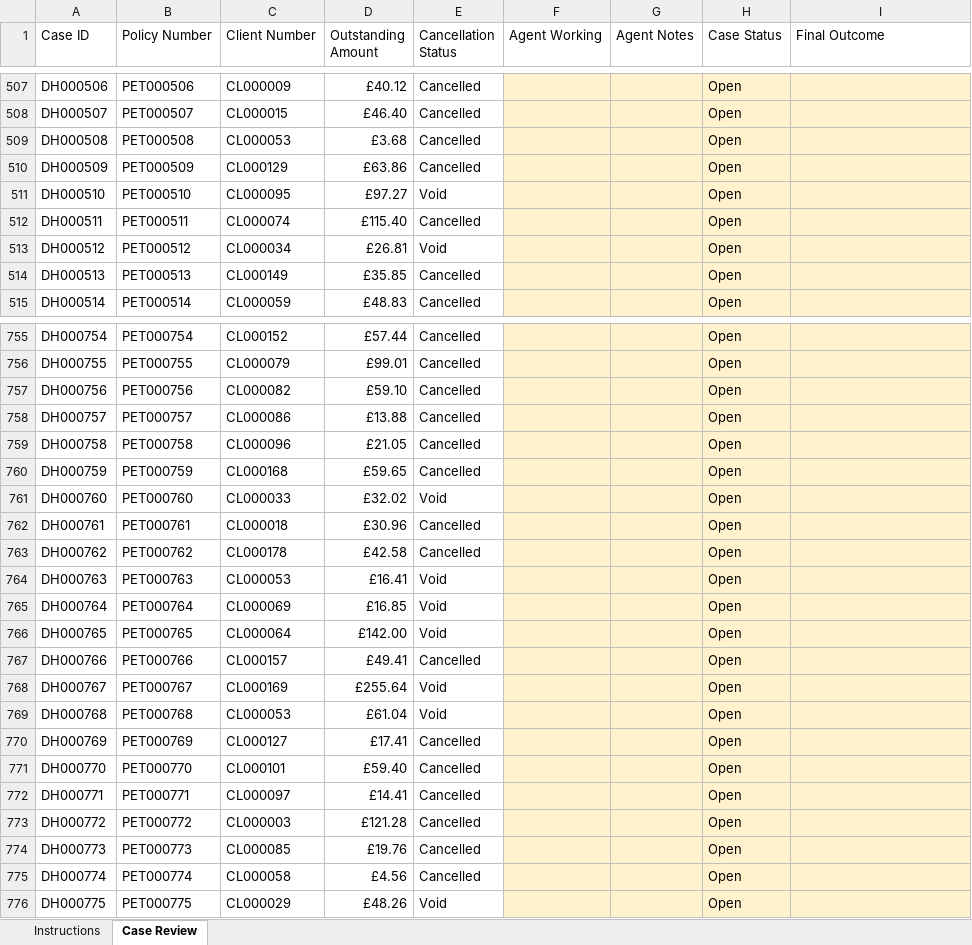
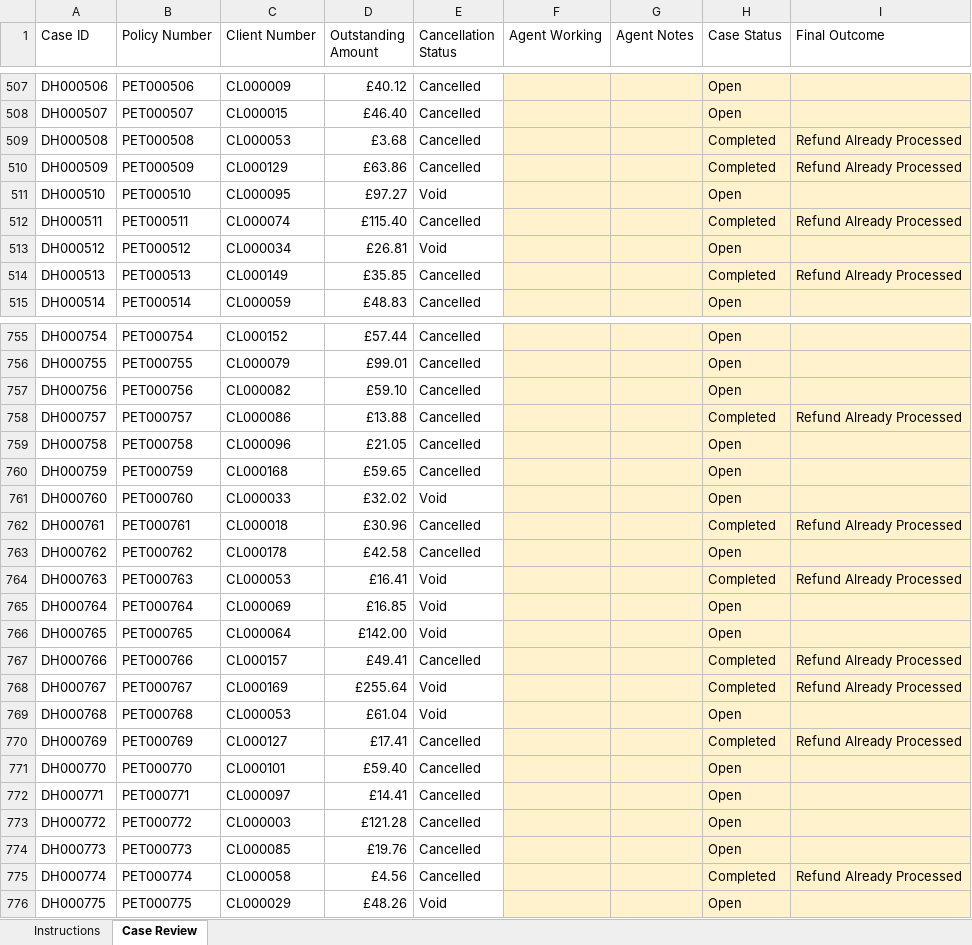
Before and after one commit to kalebbainbridge/missed-refund-analysis, an Excel workbook: data/operational/agent_case_workbook.xlsx, sheet Case Review, drawn as a sheet; only a part is shown, gaps mark what is left out; values as stored, in another font and other column widths than the file's, no borders; table styles not drawn; the diff covers the shown part only; the diff names each change by its address in the sheet, - before the commit and + after, or states it on an @@ line.

```diff
--- a/data/operational/agent_case_workbook.xlsx (sheet Case Review)
+++ b/data/operational/agent_case_workbook.xlsx (sheet Case Review)
-H509:H510 (Case Status): Open
+H509:H510 (Case Status): Completed
-I509:I510 (Final Outcome): (empty)
+I509:I510 (Final Outcome): Refund Already Processed
-H512 (Case Status): Open
+H512 (Case Status): Completed
-I512 (Final Outcome): (empty)
+I512 (Final Outcome): Refund Already Processed
-H514 (Case Status): Open
+H514 (Case Status): Completed
-I514 (Final Outcome): (empty)
+I514 (Final Outcome): Refund Already Processed
-H758 (Case Status): Open
+H758 (Case Status): Completed
-I758 (Final Outcome): (empty)
+I758 (Final Outcome): Refund Already Processed
-H762 (Case Status): Open
+H762 (Case Status): Completed
-I762 (Final Outcome): (empty)
+I762 (Final Outcome): Refund Already Processed
-H764 (Case Status): Open
+H764 (Case Status): Completed
-I764 (Final Outcome): (empty)
+I764 (Final Outcome): Refund Already Processed
-H767:H768 (Case Status): Open
+H767:H768 (Case Status): Completed
-I767:I768 (Final Outcome): (empty)
+I767:I768 (Final Outcome): Refund Already Processed
-H770 (Case Status): Open
+H770 (Case Status): Completed
-I770 (Final Outcome): (empty)
+I770 (Final Outcome): Refund Already Processed
-H775 (Case Status): Open
+H775 (Case Status): Completed
-I775 (Final Outcome): (empty)
+I775 (Final Outcome): Refund Already Processed
```
Also changed, not shown: 978 edited cells elsewhere in this sheet, 1 other file.
